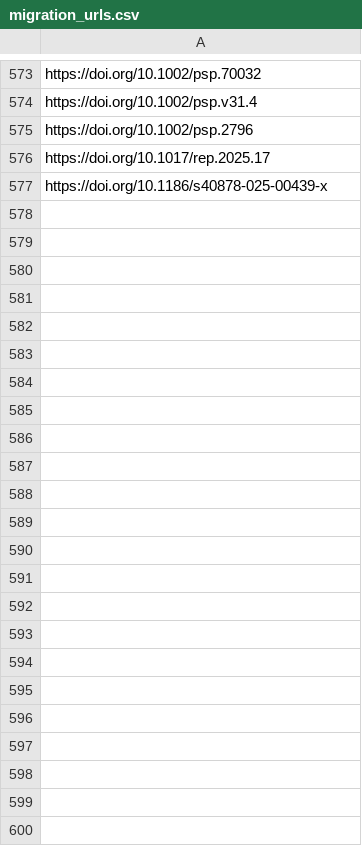
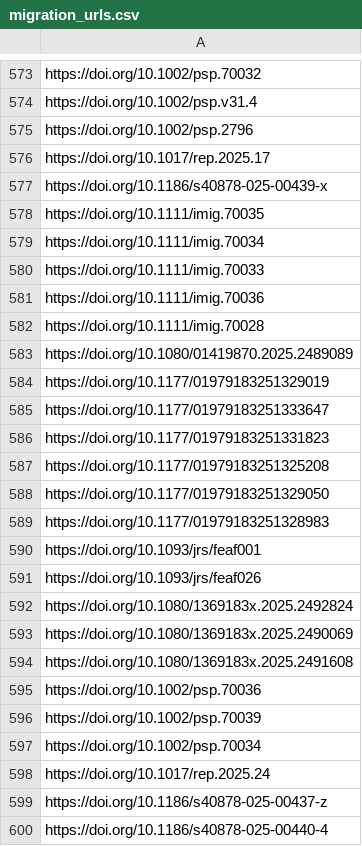
Before and after one commit to sumtxt/picnic, a CSV file: memory/migration_urls.csv, drawn as a sheet; only a part is shown, gaps mark what is left out; the diff names each change by its address in the sheet, - before the commit and + after, or states it on an @@ line.

```diff
--- a/memory/migration_urls.csv
+++ b/memory/migration_urls.csv
+row 578: https://doi.org/10.1111/imig.70035
+row 579: https://doi.org/10.1111/imig.70034
+row 580: https://doi.org/10.1111/imig.70033
+row 581: https://doi.org/10.1111/imig.70036
+row 582: https://doi.org/10.1111/imig.70028
+row 583: https://doi.org/10.1080/01419870.2025.2489089
+row 584: https://doi.org/10.1177/01979183251329019
+row 585: https://doi.org/10.1177/01979183251333647
+row 586: https://doi.org/10.1177/01979183251331823
+row 587: https://doi.org/10.1177/01979183251325208
+row 588: https://doi.org/10.1177/01979183251329050
+row 589: https://doi.org/10.1177/01979183251328983
+row 590: https://doi.org/10.1093/jrs/feaf001
+row 591: https://doi.org/10.1093/jrs/feaf026
+row 592: https://doi.org/10.1080/1369183x.2025.2492824
+row 593: https://doi.org/10.1080/1369183x.2025.2490069
+row 594: https://doi.org/10.1080/1369183x.2025.2491608
+row 595: https://doi.org/10.1002/psp.70036
+row 596: https://doi.org/10.1002/psp.70039
+row 597: https://doi.org/10.1002/psp.70034
+row 598: https://doi.org/10.1017/rep.2025.24
+row 599: https://doi.org/10.1186/s40878-025-00437-z
+row 600: https://doi.org/10.1186/s40878-025-00440-4
```
Also changed, not shown: memory/communication_urls.csv, memory/economics_urls.csv, 11 other files.
